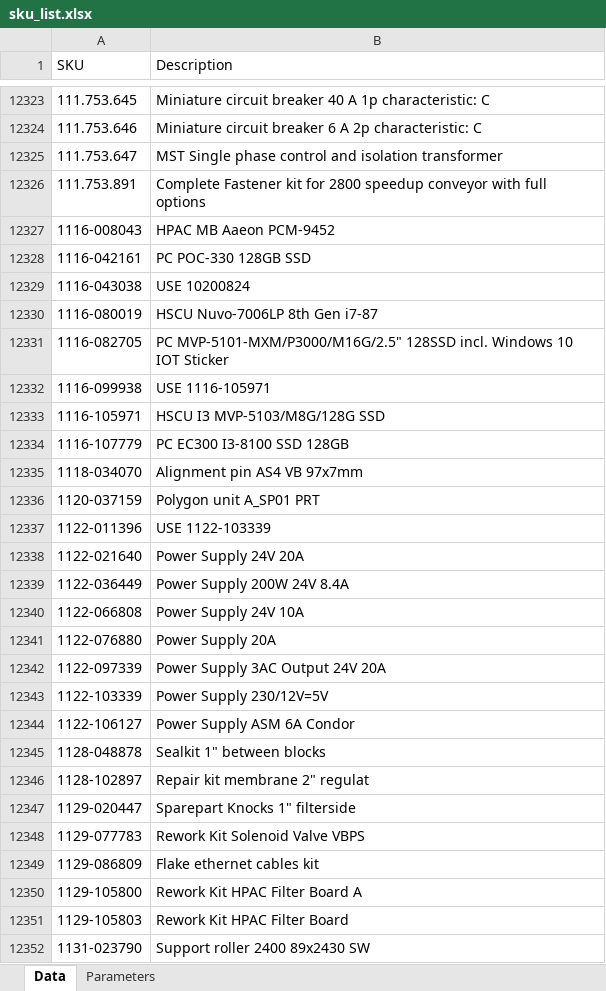
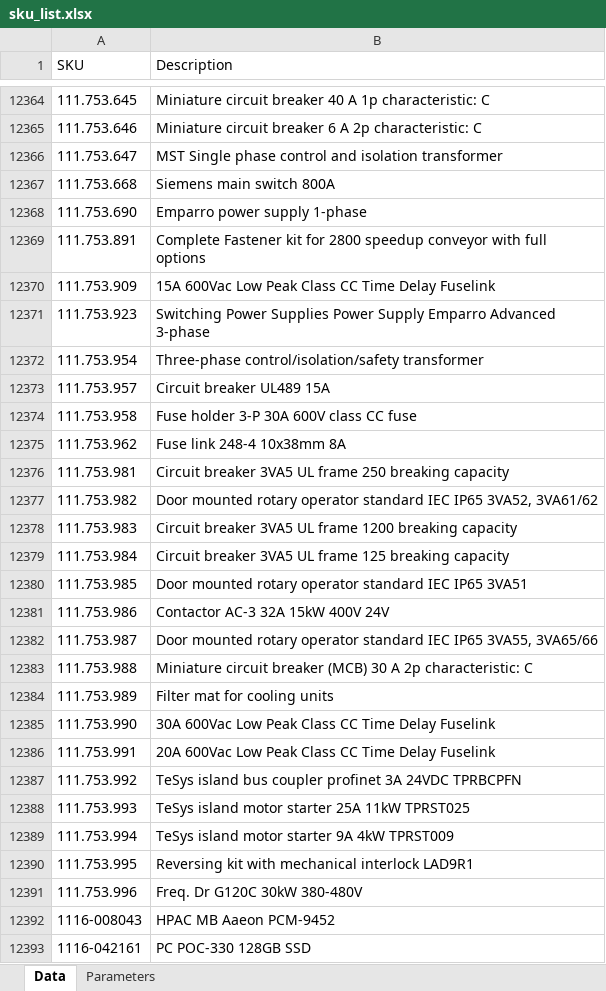
Before and after one commit to aweltigvdrs/sku_barcode_generator, an Excel workbook: sku_list.xlsx, sheet Data, drawn as a sheet; only a part is shown, gaps mark what is left out; the shorter side is filled out with more unchanged rows; values as stored, in another font and other column widths than the file's, no cell formats; the diff covers the shown part only; the diff names each change by its address in the sheet, - before the commit and + after, or states it on an @@ line.

Commit message:
Add files via upload

```diff
--- a/sku_list.xlsx (sheet Data)
+++ b/sku_list.xlsx (sheet Data)
+row 12367: 111.753.668 | Siemens main switch 800A
+row 12368: 111.753.690 | Emparro power supply 1-phase
+row 12370: 111.753.909 | 15A 600Vac Low Peak Class CC Time Delay Fuselink
+row 12371: 111.753.923 | Switching Power Supplies Power Supply Emparro Advanced 3-phase
+row 12372: 111.753.954 | Three-phase control/isolation/safety transformer
+row 12373: 111.753.957 | Circuit breaker UL489 15A
+row 12374: 111.753.958 | Fuse holder 3-P 30A 600V class CC fuse
+row 12375: 111.753.962 | Fuse link 248-4 10x38mm 8A
+row 12376: 111.753.981 | Circuit breaker 3VA5 UL frame 250 breaking capacity
+row 12377: 111.753.982 | Door mounted rotary operator standard IEC IP65 3VA52, 3VA61/62
+row 12378: 111.753.983 | Circuit breaker 3VA5 UL frame 1200 breaking capacity
+row 12379: 111.753.984 | Circuit breaker 3VA5 UL frame 125 breaking capacity
+row 12380: 111.753.985 | Door mounted rotary operator standard IEC IP65 3VA51
+row 12381: 111.753.986 | Contactor AC-3 32A 15kW 400V 24V
+row 12382: 111.753.987 | Door mounted rotary operator standard IEC IP65 3VA55, 3VA65/66
+row 12383: 111.753.988 | Miniature circuit breaker (MCB) 30 A 2p characteristic: C
+row 12384: 111.753.989 | Filter mat for cooling units
+row 12385: 111.753.990 | 30A 600Vac Low Peak Class CC Time Delay Fuselink
+row 12386: 111.753.991 | 20A 600Vac Low Peak Class CC Time Delay Fuselink
+row 12387: 111.753.992 | TeSys island bus coupler profinet 3A 24VDC TPRBCPFN
+row 12388: 111.753.993 | TeSys island motor starter 25A 11kW TPRST025
+row 12389: 111.753.994 | TeSys island motor starter 9A 4kW TPRST009
+row 12390: 111.753.995 | Reversing kit with mechanical interlock LAD9R1
+row 12391: 111.753.996 | Freq. Dr G120C 30kW 380-480V
```
Also changed, not shown: 54 added rows and 15 edited cells elsewhere in this sheet, cell formats.
